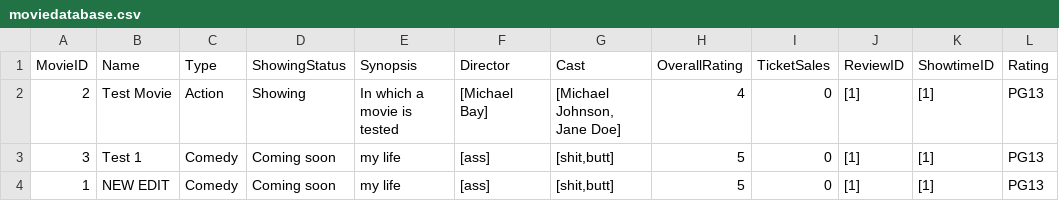
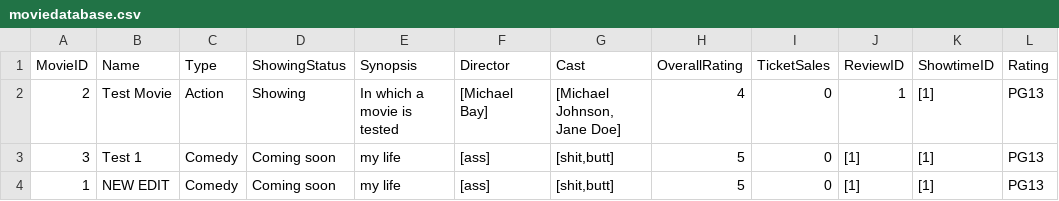
Before and after one commit to ladynsnoopy/OODP-Assignment-2, a CSV file: MOBLIMA/src/cinema/resources/moviedatabase.csv, drawn as a sheet.

Commit message:
just

```diff
--- a/MOBLIMA/src/cinema/resources/moviedatabase.csv
+++ b/MOBLIMA/src/cinema/resources/moviedatabase.csv
@@ -1,3 +1,3 @@
 MovieID,Name,Type,ShowingStatus,Synopsis,Director,Cast,OverallRating,TicketSales,ReviewID,ShowtimeID,Rating
-2,Test Movie,Action,Showing,In which a movie is tested,[Michael Bay],"[Michael Johnson, Jane Doe]",4,0,[1],[1],PG13
+2,Test Movie,Action,Showing,In which a movie is tested,[Michael Bay],"[Michael Johnson, Jane Doe]",4,0,"1",[1],PG13
 3,Test 1,Comedy,Coming soon,my life,[ass],"[shit,butt]",5,0,[1],[1],PG13
```
